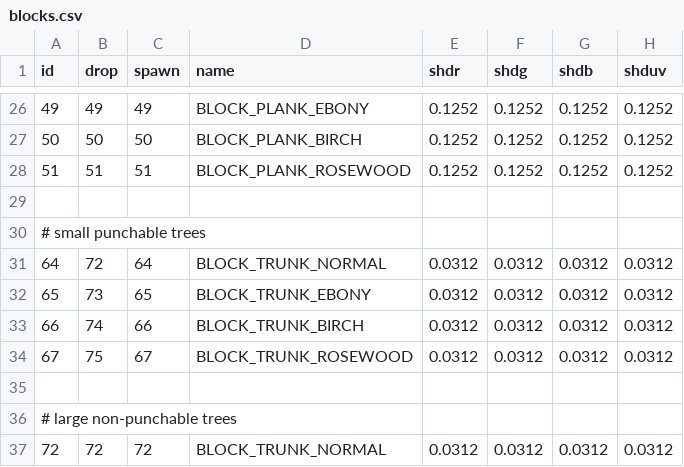
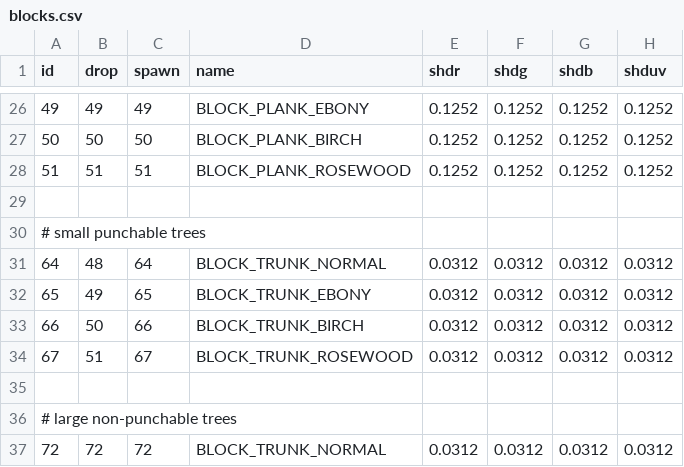
Before and after one commit to curioustorvald/Terrarum, a CSV file: assets/mods/basegame/blocks/blocks.csv, drawn as a sheet; only a part is shown, gaps mark what is left out; the diff names each change by its address in the sheet, - before the commit and + after, or states it on an @@ line.

```diff
--- a/assets/mods/basegame/blocks/blocks.csv
+++ b/assets/mods/basegame/blocks/blocks.csv
-B31 (drop): 72
+B31 (drop): 48
-B32 (drop): 73
+B32 (drop): 49
-B33 (drop): 74
+B33 (drop): 50
-B34 (drop): 75
+B34 (drop): 51
```
Also changed, not shown: assets/mods/basegame/items/itemid.csv, 5 other files.
